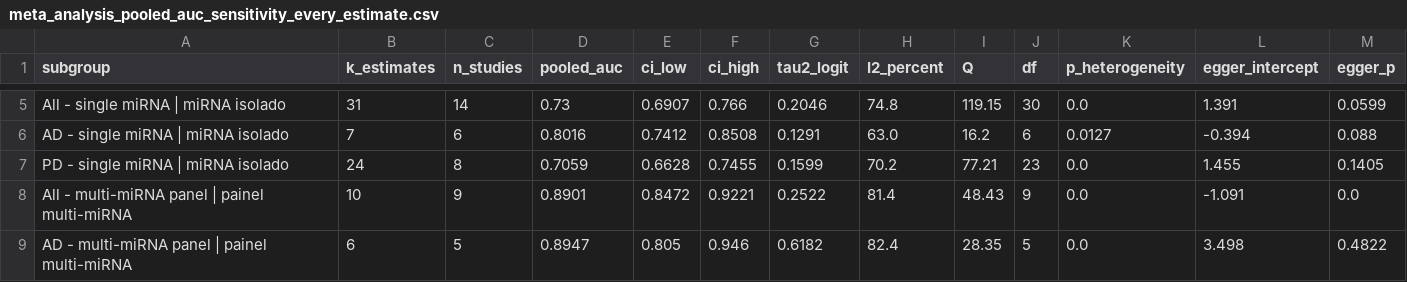
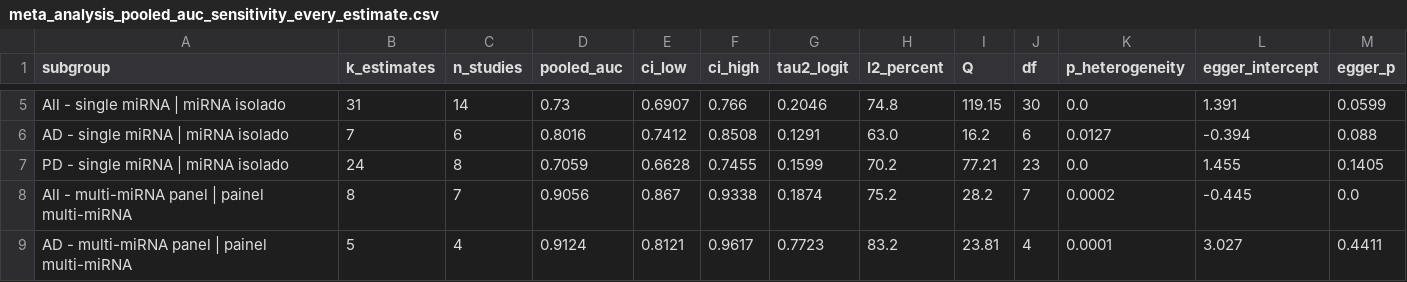
Before and after one commit to WesleyCapucho/-Epigen-tica-e-micrornas-em-doen-as-neurodegenerativas, a CSV file: results/tables/meta_analysis_pooled_auc_sensitivity_every_estimate.csv, drawn as a sheet; only a part is shown, gaps mark what is left out; the diff covers the shown part only.

```diff
--- a/results/tables/meta_analysis_pooled_auc_sensitivity_every_estimate.csv
+++ b/results/tables/meta_analysis_pooled_auc_sensitivity_every_estimate.csv
@@ -7,3 +7,3 @@ AD - single miRNA | miRNA isolado,7,6,0.8016,0.7412,0.8508,0.1291,63.0,16.2,6,0.
 PD - single miRNA | miRNA isolado,24,8,0.7059,0.6628,0.7455,0.1599,70.2,77.21,23,0.0,1.455,0.1405
-All - multi-miRNA panel | painel multi-miRNA,10,9,0.8901,0.8472,0.9221,0.2522,81.4,48.43,9,0.0,-1.091,0.0
-AD - multi-miRNA panel | painel multi-miRNA,6,5,0.8947,0.805,0.946,0.6182,82.4,28.35,5,0.0,3.498,0.4822
+All - multi-miRNA panel | painel multi-miRNA,8,7,0.9056,0.867,0.9338,0.1874,75.2,28.2,7,0.0002,-0.445,0.0
+AD - multi-miRNA panel | painel multi-miRNA,5,4,0.9124,0.8121,0.9617,0.7723,83.2,23.81,4,0.0001,3.027,0.4411
```
Also changed, not shown: 43 edited cells elsewhere in this file, results/tables/bivariate_input_estimates.csv, results/tables/bivariate_summary.csv, 37 other files.
